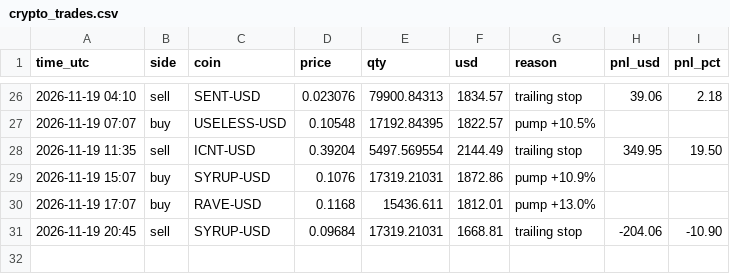
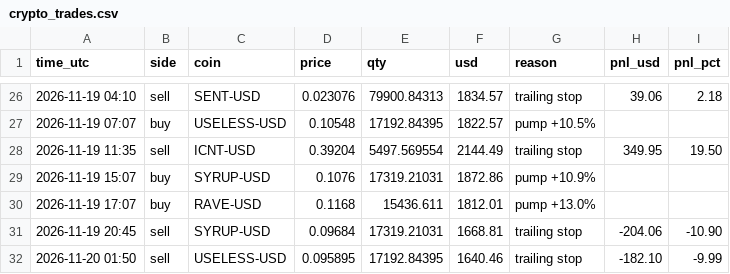
Before and after one commit to Tuvshee555/ai-trader, a CSV file: trader/engine/crypto_trades.csv, drawn as a sheet; only a part is shown, gaps mark what is left out; the diff names each change by its address in the sheet, - before the commit and + after, or states it on an @@ line.

```diff
--- a/trader/engine/crypto_trades.csv
+++ b/trader/engine/crypto_trades.csv
+row 32: 2026-11-20 01:50 | sell | USELESS-USD | 0.095895 | 17192.84395 | 1640.46 | trailing stop | -182.10 | -9.99
```
Also changed, not shown: trader/engine/crypto_alive_trades.csv, 3 other files.
